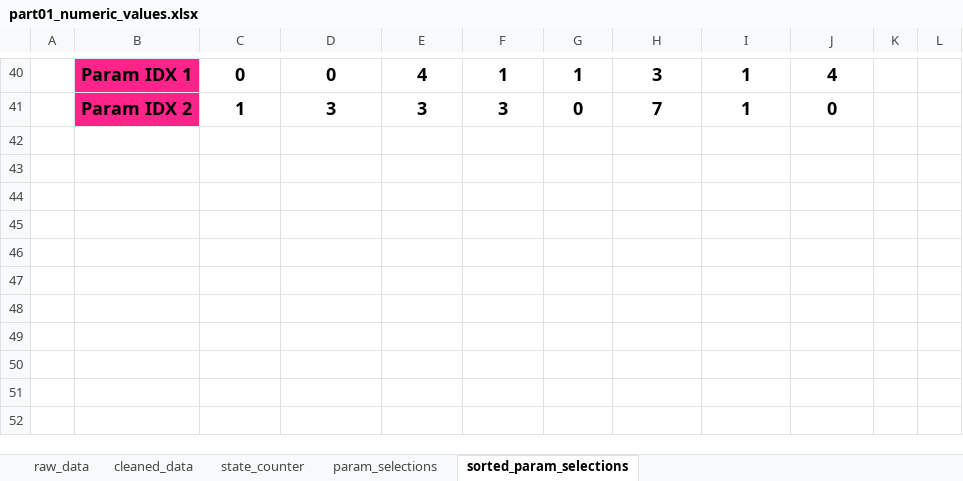
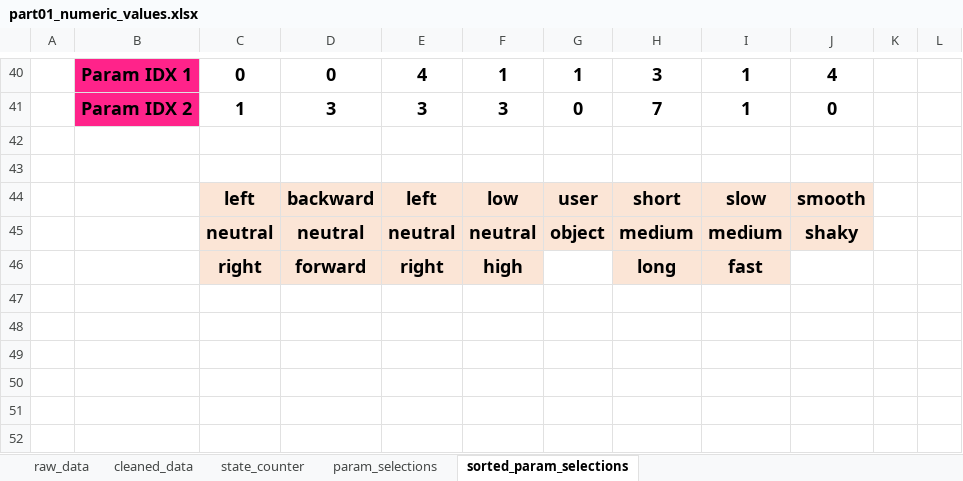
Before and after one commit to liamreneroy/LLM_motion, an Excel workbook: data/part01_numeric_values.xlsx, sheet sorted_param_selections, drawn as a sheet; only a part is shown, gaps mark what is left out; values as stored, in another font and other column widths than the file's, no borders; conditional formats and table styles not drawn; 1 other sheet too large or unreadable and not compared; the diff covers the shown part only; the diff names each change by its address in the sheet, - before the commit and + after, or states it on an @@ line.

```diff
--- a/data/part01_numeric_values.xlsx (sheet sorted_param_selections)
+++ b/data/part01_numeric_values.xlsx (sheet sorted_param_selections)
-C44: (empty)
+C44: left
-C44:J45 fill: none
+C44:J45 fill: #FBE5D6
-D44: (empty)
+D44: backward
-E44: (empty)
+E44: left
-F44: (empty)
+F44: low
-G44: (empty)
+G44: user
-H44: (empty)
+H44: short
-I44: (empty)
+I44: slow
-J44: (empty)
+J44: smooth
-C45: (empty)
+C45: neutral
-D45: (empty)
+D45: neutral
-E45: (empty)
+E45: neutral
-F45: (empty)
+F45: neutral
-G45: (empty)
+G45: object
-H45: (empty)
+H45: medium
-I45: (empty)
+I45: medium
-J45: (empty)
+J45: shaky
-C46: (empty)
+C46: right
-C46:F46 fill: none
+C46:F46 fill: #FBE5D6
-D46: (empty)
+D46: forward
-E46: (empty)
+E46: right
-F46: (empty)
+F46: high
-H46: (empty)
+H46: long
-H46:I46 fill: none
+H46:I46 fill: #FBE5D6
-I46: (empty)
+I46: fast
```
Also changed, not shown: 22 edited cells and cell formats elsewhere in this sheet, formulas that keep their value, data/llm_generated_data.xlsx, 2 other files.
